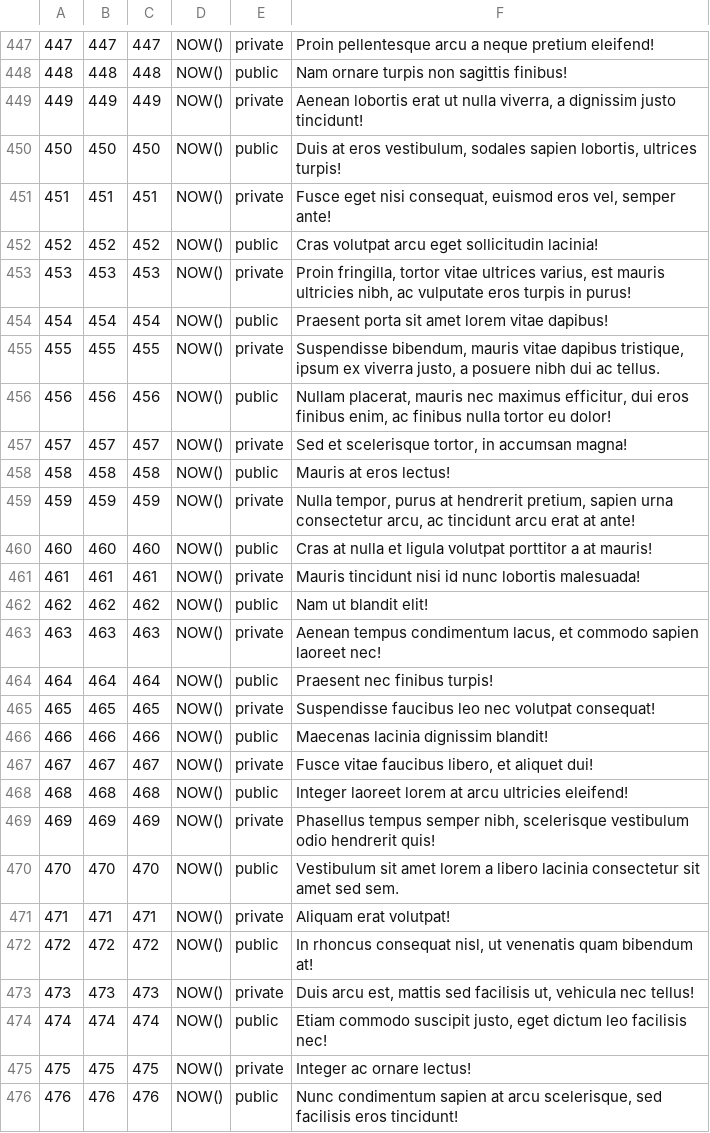
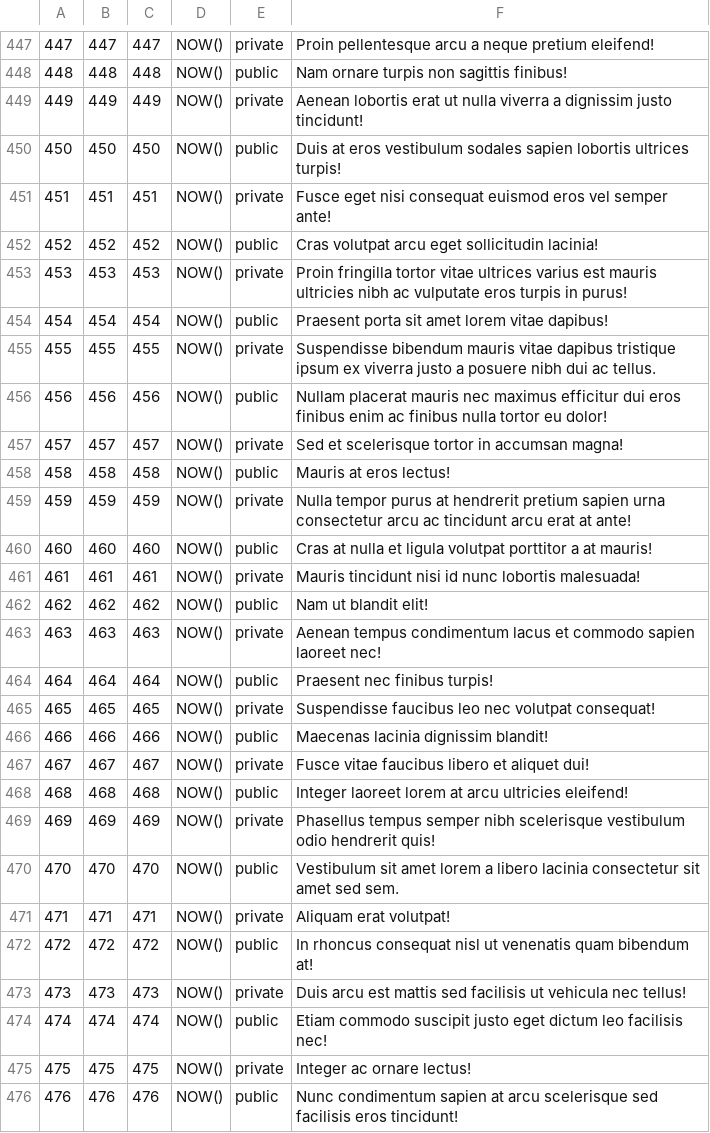
Before and after one commit to bschwenn/oasys, a CSV file: db/post.csv, drawn as a sheet; only a part is shown, gaps mark what is left out; the diff covers the shown part only.

Commit message:
Updated the Flocks, post and interest table

```diff
--- a/db/post.csv
+++ b/db/post.csv
@@ -448,13 +448,13 @@
 448,448,448,NOW(),public,Nam ornare turpis non sagittis finibus!
-449,449,449,NOW(),private,"Aenean lobortis erat ut nulla viverra, a dignissim justo tincidunt!"
-450,450,450,NOW(),public,"Duis at eros vestibulum, sodales sapien lobortis, ultrices turpis!"
-451,451,451,NOW(),private,"Fusce eget nisi consequat, euismod eros vel, semper ante!"
+449,449,449,NOW(),private,Aenean lobortis erat ut nulla viverra a dignissim justo tincidunt!
+450,450,450,NOW(),public,Duis at eros vestibulum sodales sapien lobortis ultrices turpis!
+451,451,451,NOW(),private,Fusce eget nisi consequat euismod eros vel semper ante!
 452,452,452,NOW(),public,Cras volutpat arcu eget sollicitudin lacinia!
-453,453,453,NOW(),private,"Proin fringilla, tortor vitae ultrices varius, est mauris ultricies nibh, ac vulputate eros turpis in purus!"
+453,453,453,NOW(),private,Proin fringilla tortor vitae ultrices varius est mauris ultricies nibh ac vulputate eros turpis in purus!
 454,454,454,NOW(),public,Praesent porta sit amet lorem vitae dapibus!
-455,455,455,NOW(),private,"Suspendisse bibendum, mauris vitae dapibus tristique, ipsum ex viverra justo, a posuere nibh dui ac tellus."
-456,456,456,NOW(),public,"Nullam placerat, mauris nec maximus efficitur, dui eros finibus enim, ac finibus nulla tortor eu dolor!"
-457,457,457,NOW(),private,"Sed et scelerisque tortor, in accumsan magna!"
+455,455,455,NOW(),private,Suspendisse bibendum mauris vitae dapibus tristique ipsum ex viverra justo a posuere nibh dui ac tellus.
+456,456,456,NOW(),public,Nullam placerat mauris nec maximus efficitur dui eros finibus enim ac finibus nulla tortor eu dolor!
+457,457,457,NOW(),private,Sed et scelerisque tortor in accumsan magna!
 458,458,458,NOW(),public,Mauris at eros lectus!
-459,459,459,NOW(),private,"Nulla tempor, purus at hendrerit pretium, sapien urna consectetur arcu, ac tincidunt arcu erat at ante!"
+459,459,459,NOW(),private,Nulla tempor purus at hendrerit pretium sapien urna consectetur arcu ac tincidunt arcu erat at ante!
 460,460,460,NOW(),public,Cras at nulla et ligula volutpat porttitor a at mauris!
@@ -462,3 +462,3 @@
 462,462,462,NOW(),public,Nam ut blandit elit!
-463,463,463,NOW(),private,"Aenean tempus condimentum lacus, et commodo sapien laoreet nec!"
+463,463,463,NOW(),private,Aenean tempus condimentum lacus et commodo sapien laoreet nec!
 464,464,464,NOW(),public,Praesent nec finibus turpis!
@@ -466,11 +466,11 @@
 466,466,466,NOW(),public,Maecenas lacinia dignissim blandit!
-467,467,467,NOW(),private,"Fusce vitae faucibus libero, et aliquet dui!"
+467,467,467,NOW(),private,Fusce vitae faucibus libero et aliquet dui!
 468,468,468,NOW(),public,Integer laoreet lorem at arcu ultricies eleifend!
-469,469,469,NOW(),private,"Phasellus tempus semper nibh, scelerisque vestibulum odio hendrerit quis!"
+469,469,469,NOW(),private,Phasellus tempus semper nibh scelerisque vestibulum odio hendrerit quis!
 470,470,470,NOW(),public,Vestibulum sit amet lorem a libero lacinia consectetur sit amet sed sem.
 471,471,471,NOW(),private,Aliquam erat volutpat!
-472,472,472,NOW(),public,"In rhoncus consequat nisl, ut venenatis quam bibendum at!"
-473,473,473,NOW(),private,"Duis arcu est, mattis sed facilisis ut, vehicula nec tellus!"
-474,474,474,NOW(),public,"Etiam commodo suscipit justo, eget dictum leo facilisis nec!"
+472,472,472,NOW(),public,In rhoncus consequat nisl ut venenatis quam bibendum at!
+473,473,473,NOW(),private,Duis arcu est mattis sed facilisis ut vehicula nec tellus!
+474,474,474,NOW(),public,Etiam commodo suscipit justo eget dictum leo facilisis nec!
 475,475,475,NOW(),private,Integer ac ornare lectus!
-476,476,476,NOW(),public,"Nunc condimentum sapien at arcu scelerisque, sed facilisis eros tincidunt!"
+476,476,476,NOW(),public,Nunc condimentum sapien at arcu scelerisque sed facilisis eros tincidunt!
```
Also changed, not shown: 174 edited cells elsewhere in this file, db/flock.csv, db/interest.csv.
